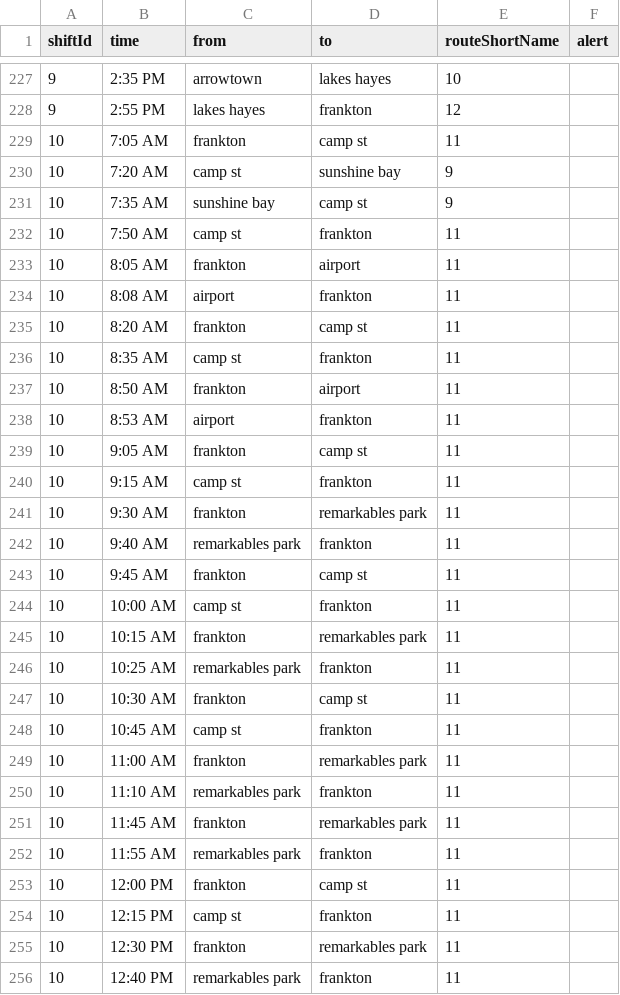
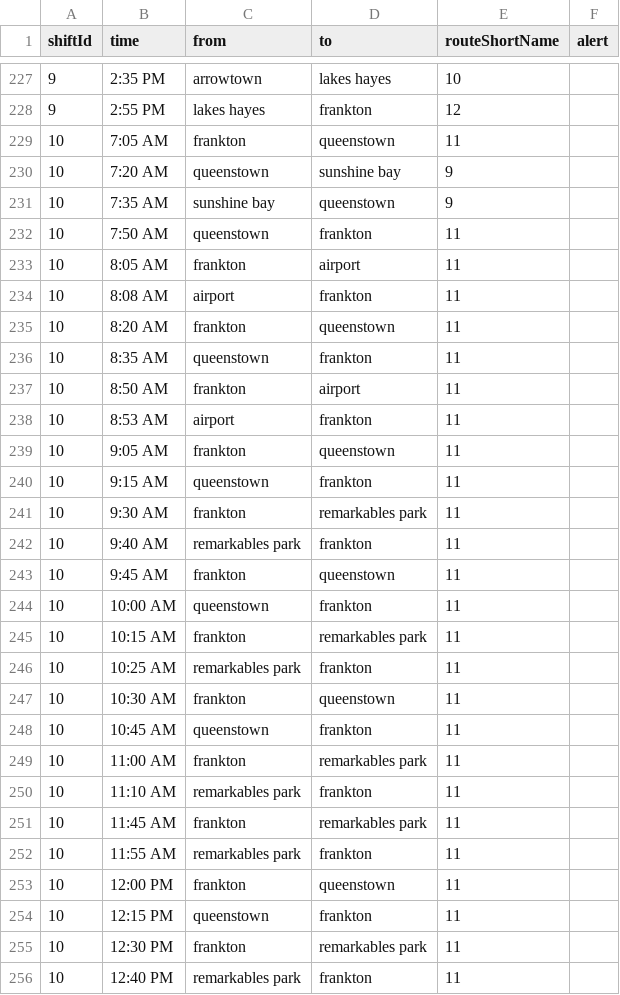
Before and after one commit to EgorZhuk/static, a CSV file: shifts.csv, drawn as a sheet; only a part is shown, gaps mark what is left out; the diff covers the shown part only.

```diff
--- a/shifts.csv
+++ b/shifts.csv
@@ -228,22 +228,22 @@ shiftId,time,from,to,routeShortName,alert
 9,2:55 PM,lakes hayes,frankton,12,
-10,7:05 AM,frankton,camp st,11,
-10,7:20 AM,camp st,sunshine bay,9,
-10,7:35 AM,sunshine bay,camp st,9,
-10,7:50 AM,camp st,frankton,11,
+10,7:05 AM,frankton,queenstown,11,
+10,7:20 AM,queenstown,sunshine bay,9,
+10,7:35 AM,sunshine bay,queenstown,9,
+10,7:50 AM,queenstown,frankton,11,
 10,8:05 AM,frankton,airport,11,
 10,8:08 AM,airport,frankton,11,
-10,8:20 AM,frankton,camp st,11,
-10,8:35 AM,camp st,frankton,11,
+10,8:20 AM,frankton,queenstown,11,
+10,8:35 AM,queenstown,frankton,11,
 10,8:50 AM,frankton,airport,11,
 10,8:53 AM,airport,frankton,11,
-10,9:05 AM,frankton,camp st,11,
-10,9:15 AM,camp st,frankton,11,
+10,9:05 AM,frankton,queenstown,11,
+10,9:15 AM,queenstown,frankton,11,
 10,9:30 AM,frankton,remarkables park,11,
 10,9:40 AM,remarkables park,frankton,11,
-10,9:45 AM,frankton,camp st,11,
-10,10:00 AM,camp st,frankton,11,
+10,9:45 AM,frankton,queenstown,11,
+10,10:00 AM,queenstown,frankton,11,
 10,10:15 AM,frankton,remarkables park,11,
 10,10:25 AM,remarkables park,frankton,11,
-10,10:30 AM,frankton,camp st,11,
-10,10:45 AM,camp st,frankton,11,
+10,10:30 AM,frankton,queenstown,11,
+10,10:45 AM,queenstown,frankton,11,
 10,11:00 AM,frankton,remarkables park,11,
@@ -252,4 +252,4 @@ shiftId,time,from,to,routeShortName,alert
 10,11:55 AM,remarkables park,frankton,11,
-10,12:00 PM,frankton,camp st,11,
-10,12:15 PM,camp st,frankton,11,
+10,12:00 PM,frankton,queenstown,11,
+10,12:15 PM,queenstown,frankton,11,
 10,12:30 PM,frankton,remarkables park,11,
```
Also changed, not shown: 184 edited cells elsewhere in this file.
